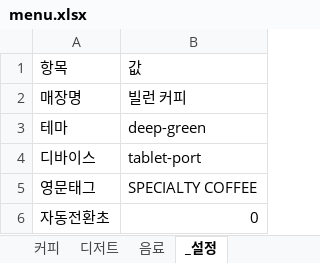
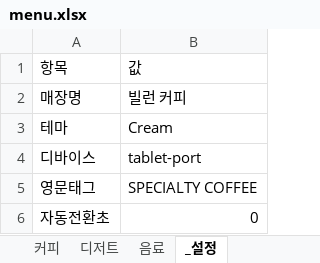
Before and after one commit to irisHanb/menupan, an Excel workbook: data/menu.xlsx, sheet _설정, drawn as a sheet; values as stored, in another font and other column widths than the file's, no borders; the diff names each change by its address in the sheet, - before the commit and + after, or states it on an @@ line.

```diff
--- a/data/menu.xlsx (sheet _설정)
+++ b/data/menu.xlsx (sheet _설정)
-B3: deep-green
+B3: Cream
```
Also changed, not shown: sheet 커피, other sheet tabs, 12 other files.
